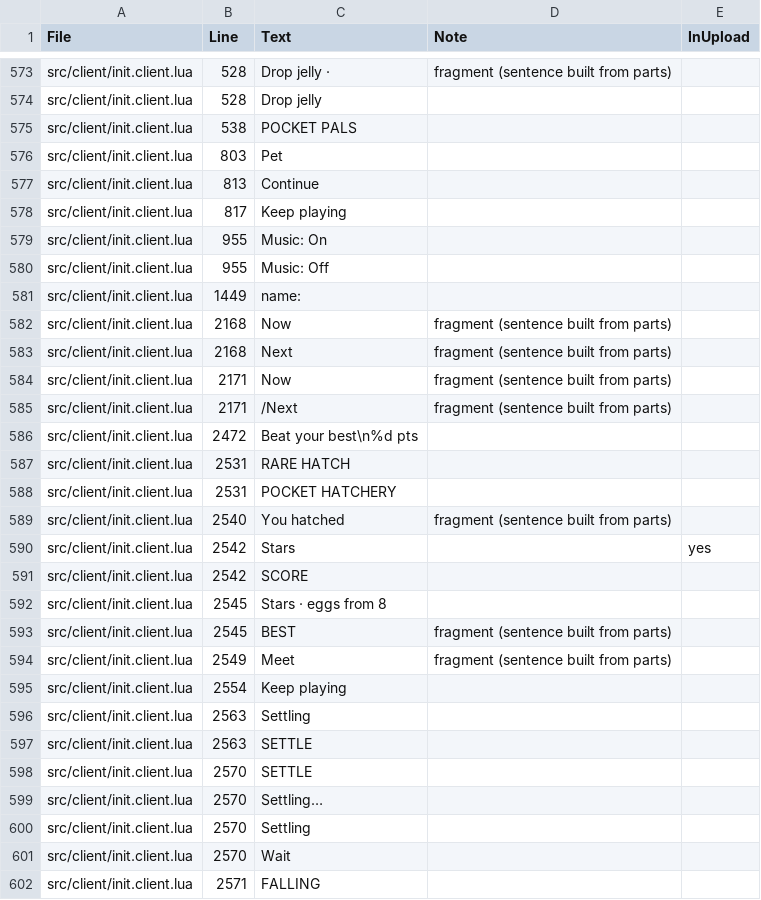
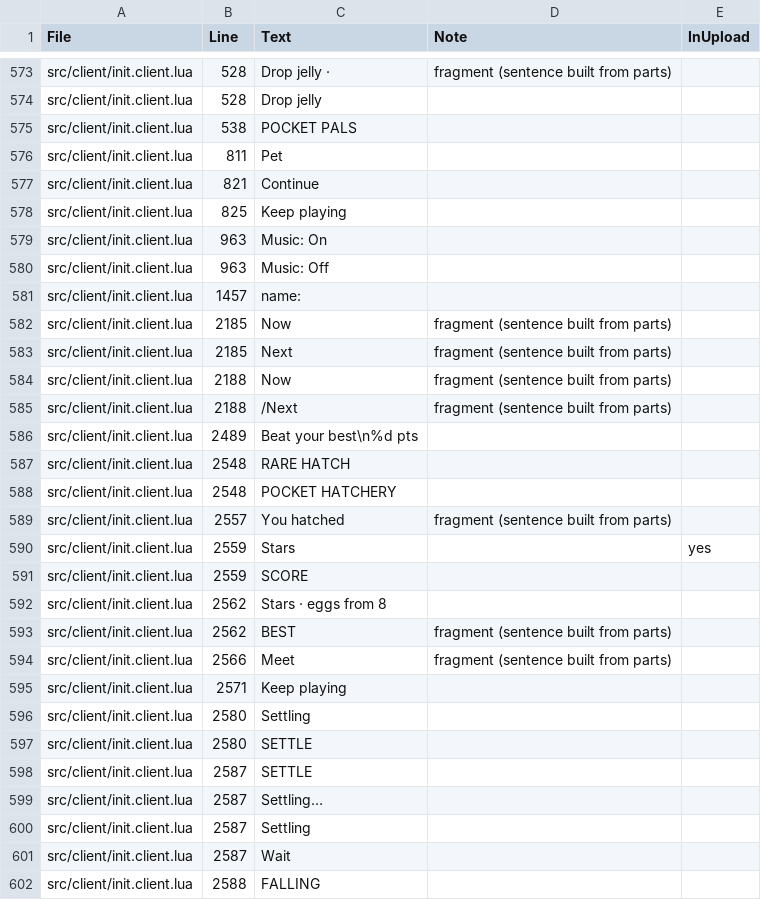
Before and after one commit to spoisseroux/egg-drop, a CSV file: artifacts/localization/hardcoded-strings.csv, drawn as a sheet; only a part is shown, gaps mark what is left out; the diff covers the shown part only.

```diff
--- a/artifacts/localization/hardcoded-strings.csv
+++ b/artifacts/localization/hardcoded-strings.csv
@@ -575,28 +575,28 @@ src/client/init.client.lua,528,Drop jelly,,
 src/client/init.client.lua,538,POCKET PALS,,
-src/client/init.client.lua,803,Pet,,
-src/client/init.client.lua,813,Continue,,
-src/client/init.client.lua,817,Keep playing,,
-src/client/init.client.lua,955,Music: On,,
-src/client/init.client.lua,955,Music: Off,,
-src/client/init.client.lua,1449,name:,,
-src/client/init.client.lua,2168,Now ,fragment (sentence built from parts),
-src/client/init.client.lua,2168,Next ,fragment (sentence built from parts),
-src/client/init.client.lua,2171,Now ,fragment (sentence built from parts),
-src/client/init.client.lua,2171,/Next ,fragment (sentence built from parts),
-src/client/init.client.lua,2472,Beat your best\n%d pts,,
-src/client/init.client.lua,2531,RARE HATCH,,
-src/client/init.client.lua,2531,POCKET HATCHERY,,
-src/client/init.client.lua,2540,You hatched ,fragment (sentence built from parts),
-src/client/init.client.lua,2542,Stars,,yes
-src/client/init.client.lua,2542,SCORE,,
-src/client/init.client.lua,2545,Stars · eggs from 8,,
-src/client/init.client.lua,2545,BEST ,fragment (sentence built from parts),
-src/client/init.client.lua,2549,Meet ,fragment (sentence built from parts),
-src/client/init.client.lua,2554,Keep playing,,
-src/client/init.client.lua,2563,Settling,,
-src/client/init.client.lua,2563,SETTLE,,
-src/client/init.client.lua,2570,SETTLE,,
-src/client/init.client.lua,2570,Settling…,,
-src/client/init.client.lua,2570,Settling,,
-src/client/init.client.lua,2570,Wait,,
-src/client/init.client.lua,2571,FALLING,,
+src/client/init.client.lua,811,Pet,,
+src/client/init.client.lua,821,Continue,,
+src/client/init.client.lua,825,Keep playing,,
+src/client/init.client.lua,963,Music: On,,
+src/client/init.client.lua,963,Music: Off,,
+src/client/init.client.lua,1457,name:,,
+src/client/init.client.lua,2185,Now ,fragment (sentence built from parts),
+src/client/init.client.lua,2185,Next ,fragment (sentence built from parts),
+src/client/init.client.lua,2188,Now ,fragment (sentence built from parts),
+src/client/init.client.lua,2188,/Next ,fragment (sentence built from parts),
+src/client/init.client.lua,2489,Beat your best\n%d pts,,
+src/client/init.client.lua,2548,RARE HATCH,,
+src/client/init.client.lua,2548,POCKET HATCHERY,,
+src/client/init.client.lua,2557,You hatched ,fragment (sentence built from parts),
+src/client/init.client.lua,2559,Stars,,yes
+src/client/init.client.lua,2559,SCORE,,
+src/client/init.client.lua,2562,Stars · eggs from 8,,
+src/client/init.client.lua,2562,BEST ,fragment (sentence built from parts),
+src/client/init.client.lua,2566,Meet ,fragment (sentence built from parts),
+src/client/init.client.lua,2571,Keep playing,,
+src/client/init.client.lua,2580,Settling,,
+src/client/init.client.lua,2580,SETTLE,,
+src/client/init.client.lua,2587,SETTLE,,
+src/client/init.client.lua,2587,Settling…,,
+src/client/init.client.lua,2587,Settling,,
+src/client/init.client.lua,2587,Wait,,
+src/client/init.client.lua,2588,FALLING,,
```
Also changed, not shown: 41 edited cells elsewhere in this file, assets/localization/egg-drop-strings.csv, 26 other files.
